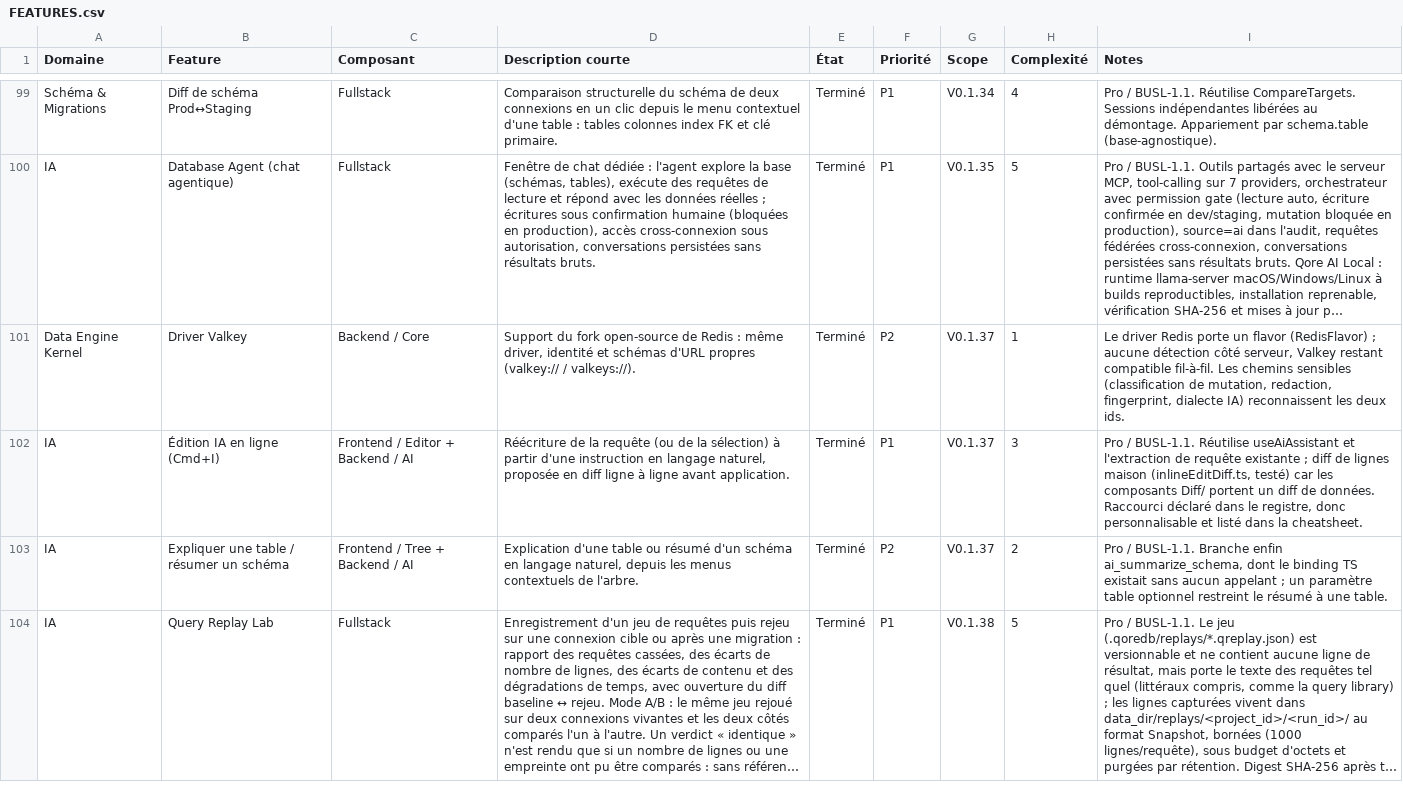
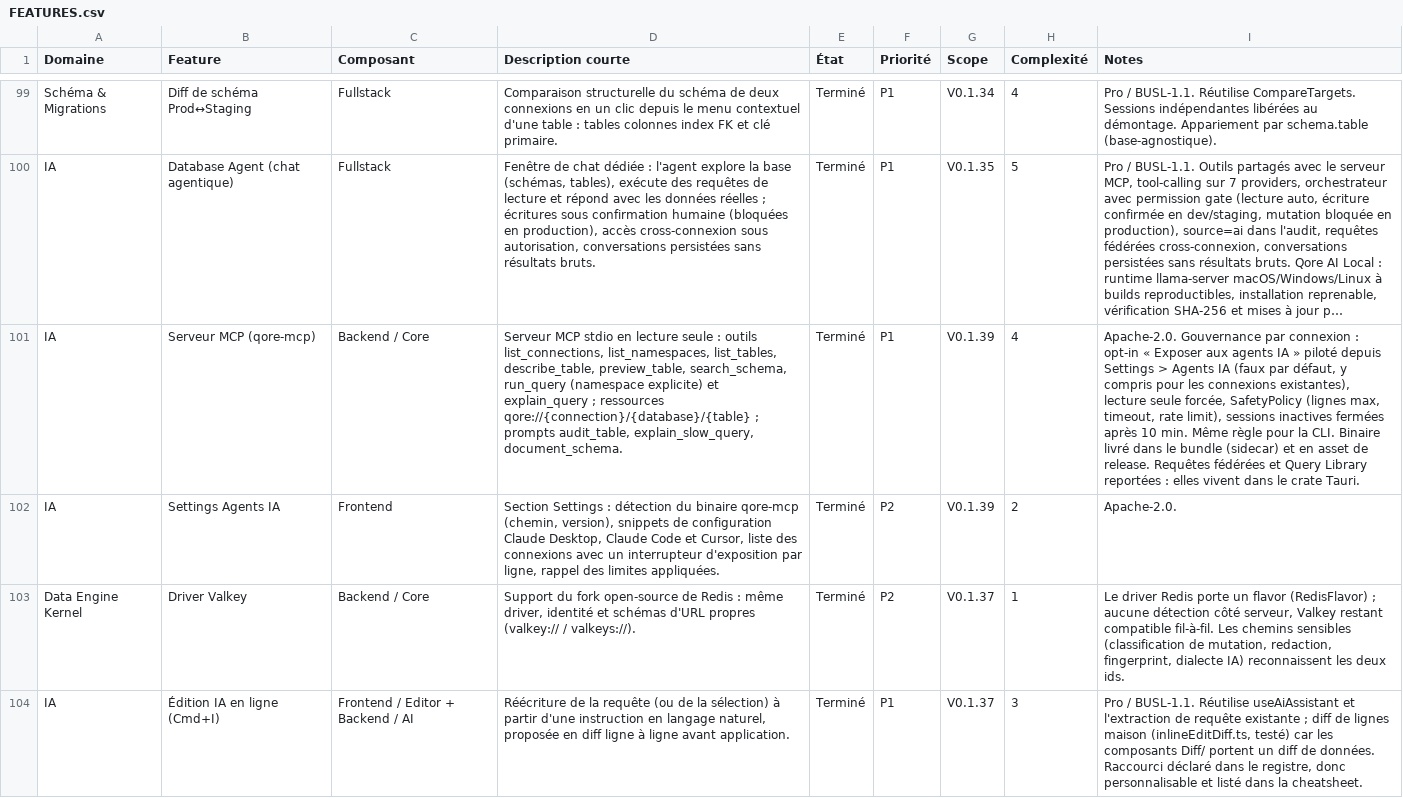
Before and after one commit to raphplt/QoreDB, a CSV file: doc/FEATURES.csv, drawn as a sheet; only a part is shown, gaps mark what is left out; the shorter side is filled out with more unchanged rows; long unchanged cells end in …; the diff names each change by its address in the sheet, - before the commit and + after, or states it on an @@ line.

Commit message:
docs: agents IA et MCP (README, features, procédure de test, changelog)

```diff
--- a/doc/FEATURES.csv
+++ b/doc/FEATURES.csv
+row 101: IA | Serveur MCP (qore-mcp) | Backend / Core | Serveur MCP stdio en lecture seule : outils list_connections, list_namespaces, list_tables, describe_table, preview_table, search_schema, run_query (namespace explicite) et explain_query ; ressources qore://{connection}/{database}/{table} ; prompts audit_table, explain_slow_query, document_schema. | Terminé | P1 | V0.1.39 | 4 | Apache-2.0. Gouvernance par connexion : opt-in « Exposer aux agents IA » piloté depuis Settings > Agents IA (faux par défaut, y compris pour les connexions existantes), lecture seule forcée, SafetyPolicy (lignes max, timeout, rate limit), sessions inactives fermées après 10 min. Même règle pour la CLI. Binaire livré dans le bundle (sidecar) et en asset de release. Requêtes fédérées et Query Library reportées : elles vivent dans le crate Tauri.
+row 102: IA | Settings Agents IA | Frontend | Section Settings : détection du binaire qore-mcp (chemin, version), snippets de configuration Claude Desktop, Claude Code et Cursor, liste des connexions avec un interrupteur d'exposition par ligne, rappel des limites appliquées. | Terminé | P2 | V0.1.39 | 2 | Apache-2.0.
```
Also changed, not shown: 4 other files.
